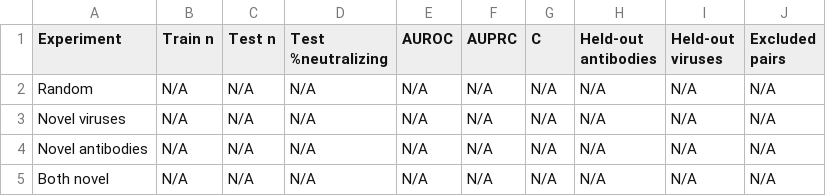
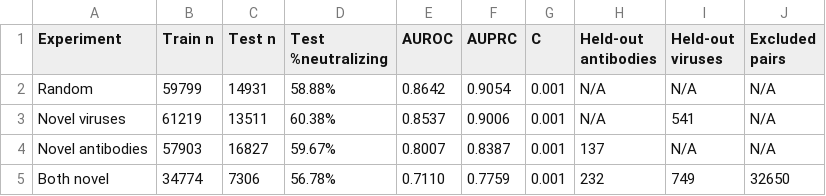
Before and after one commit to Ar1es-XD/Esm-Mamba-Logistic_Regression, a CSV file: summary_results.csv, drawn as a sheet.

Commit message:
Fix summary_results.csv: populate results.json in experiment folders and update consolidated metrics table

```diff
--- a/summary_results.csv
+++ b/summary_results.csv
@@ -1,5 +1,5 @@
 Experiment,Train n,Test n,Test %neutralizing,AUROC,AUPRC,C,Held-out antibodies,Held-out viruses,Excluded pairs
-Random,N/A,N/A,N/A,N/A,N/A,N/A,N/A,N/A,N/A
-Novel viruses,N/A,N/A,N/A,N/A,N/A,N/A,N/A,N/A,N/A
-Novel antibodies,N/A,N/A,N/A,N/A,N/A,N/A,N/A,N/A,N/A
-Both novel,N/A,N/A,N/A,N/A,N/A,N/A,N/A,N/A,N/A
+Random,59799,14931,58.88%,0.8642,0.9054,0.001,N/A,N/A,N/A
+Novel viruses,61219,13511,60.38%,0.8537,0.9006,0.001,N/A,541,N/A
+Novel antibodies,57903,16827,59.67%,0.8007,0.8387,0.001,137,N/A,N/A
+Both novel,34774,7306,56.78%,0.7110,0.7759,0.001,232,749,32650
```
Also changed, not shown: 4 other files.
